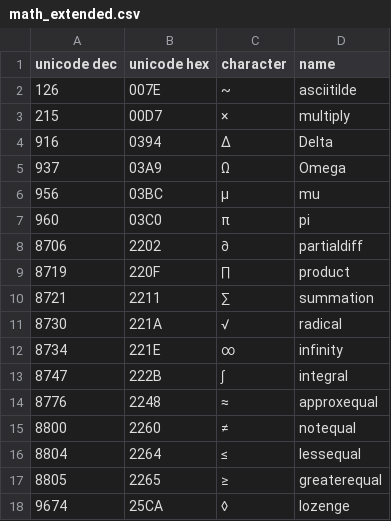
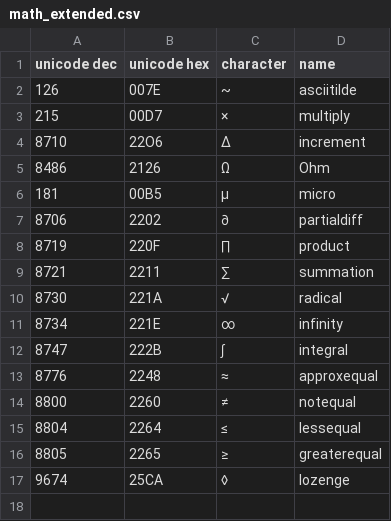
Before and after one commit to BlackFoundryCom/BF_font_standard, a CSV file: Maths/math_extended.csv, drawn as a sheet; removed rows and columns are numbered as before the commit, all else as after; the diff names each change by its address in the sheet, - before the commit and + after, or states it on an @@ line.

Commit message:
Update math_extended.csv

```diff
--- a/Maths/math_extended.csv
+++ b/Maths/math_extended.csv
-row 4: 916 | 0394 | Δ | Delta
-row 5: 937 | 03A9 | Ω | Omega
-row 6: 956 | 03BC | μ | mu
-row 7: 960 | 03C0 | π | pi
+row 4: 8710 | 22O6 | ∆ | increment
+row 5: 8486 | 2126 | Ω | Ohm
+row 6: 181 | 00B5 | µ | micro
```
